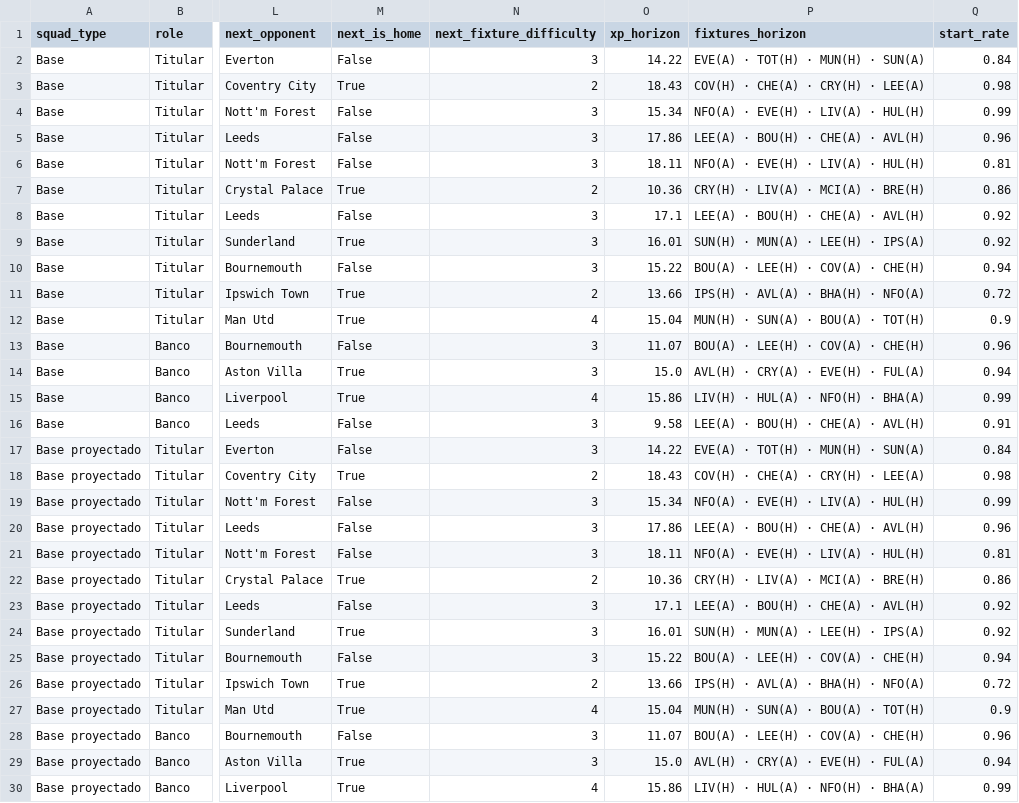
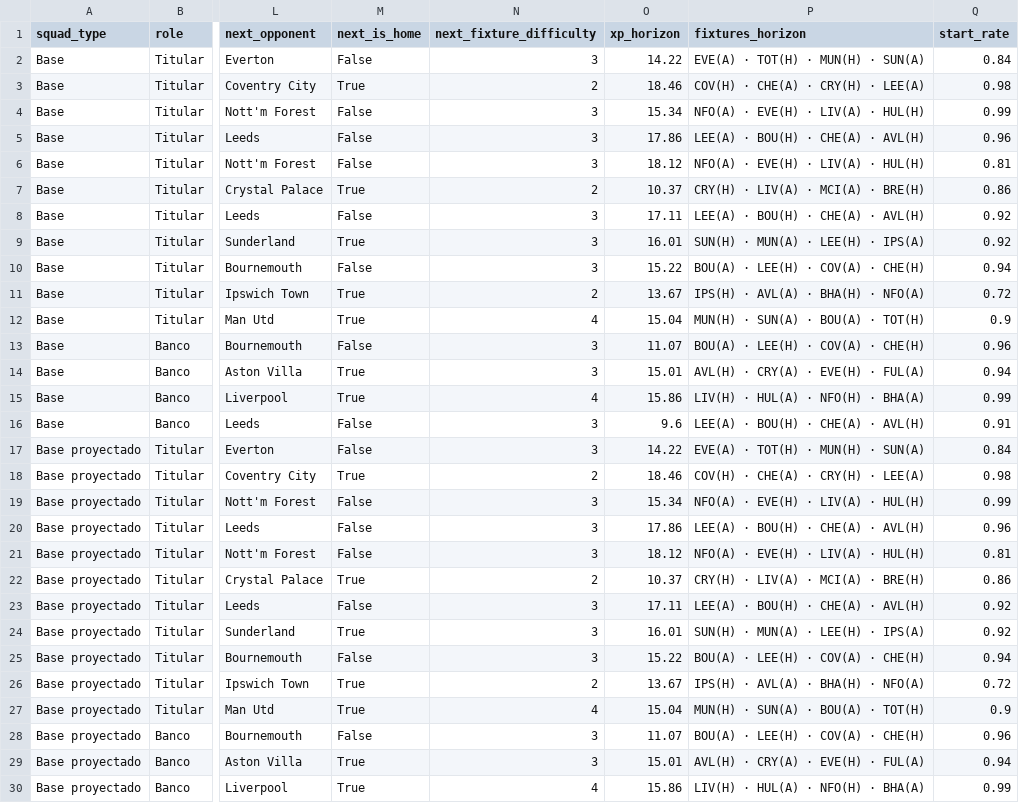
Before and after one commit to vinilop1114/gameweek-lab, a CSV file: data/processed/squad_recommendations.csv, drawn as a sheet; only a part is shown, gaps mark what is left out; the diff covers the shown part only; the diff names each change by its address in the sheet, - before the commit and + after, or states it on an @@ line.

```diff
--- a/data/processed/squad_recommendations.csv
+++ b/data/processed/squad_recommendations.csv
-O3 (xp_horizon): 18.43
+O3 (xp_horizon): 18.46
-O6 (xp_horizon): 18.11
+O6 (xp_horizon): 18.12
-O7 (xp_horizon): 10.36
+O7 (xp_horizon): 10.37
-O8 (xp_horizon): 17.1
+O8 (xp_horizon): 17.11
-O11 (xp_horizon): 13.66
+O11 (xp_horizon): 13.67
-O14 (xp_horizon): 15.0
+O14 (xp_horizon): 15.01
-O16 (xp_horizon): 9.58
+O16 (xp_horizon): 9.6
-O18 (xp_horizon): 18.43
+O18 (xp_horizon): 18.46
-O21 (xp_horizon): 18.11
+O21 (xp_horizon): 18.12
-O22 (xp_horizon): 10.36
+O22 (xp_horizon): 10.37
-O23 (xp_horizon): 17.1
+O23 (xp_horizon): 17.11
-O26 (xp_horizon): 13.66
+O26 (xp_horizon): 13.67
-O29 (xp_horizon): 15.0
+O29 (xp_horizon): 15.01
```
Also changed, not shown: 6 edited cells elsewhere in this file, data/processed/players.csv, data/processed/players_scored.csv, 1 other file.
